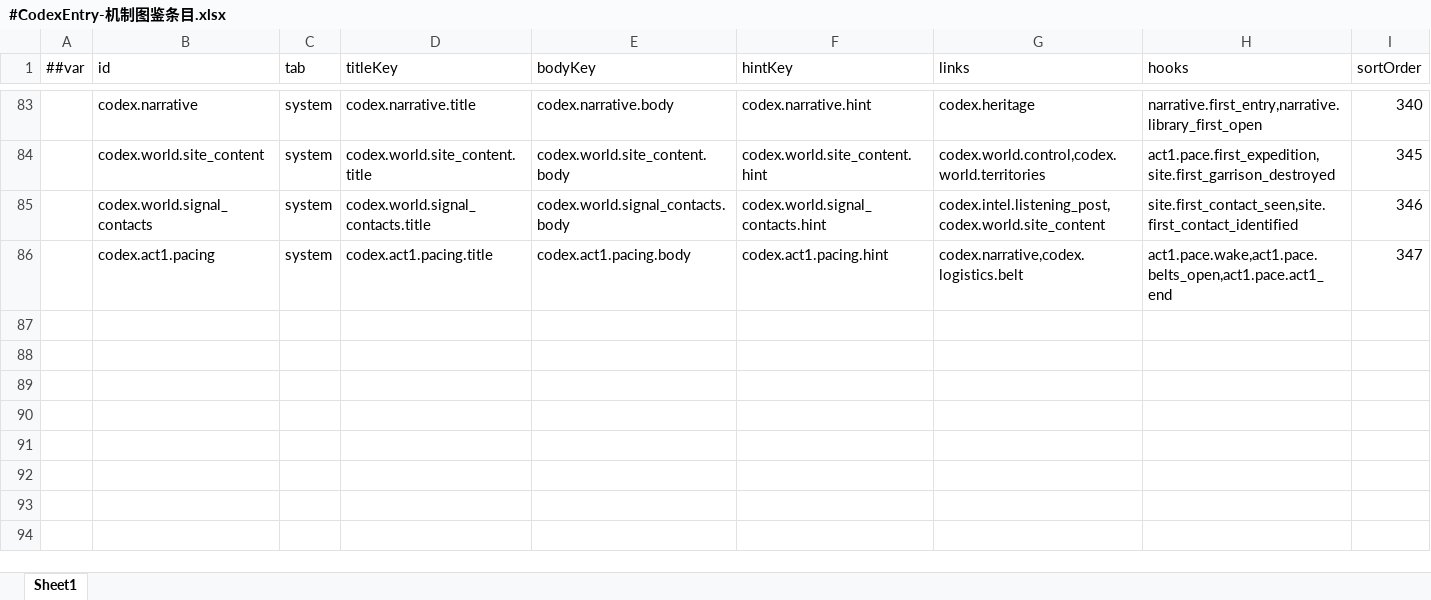
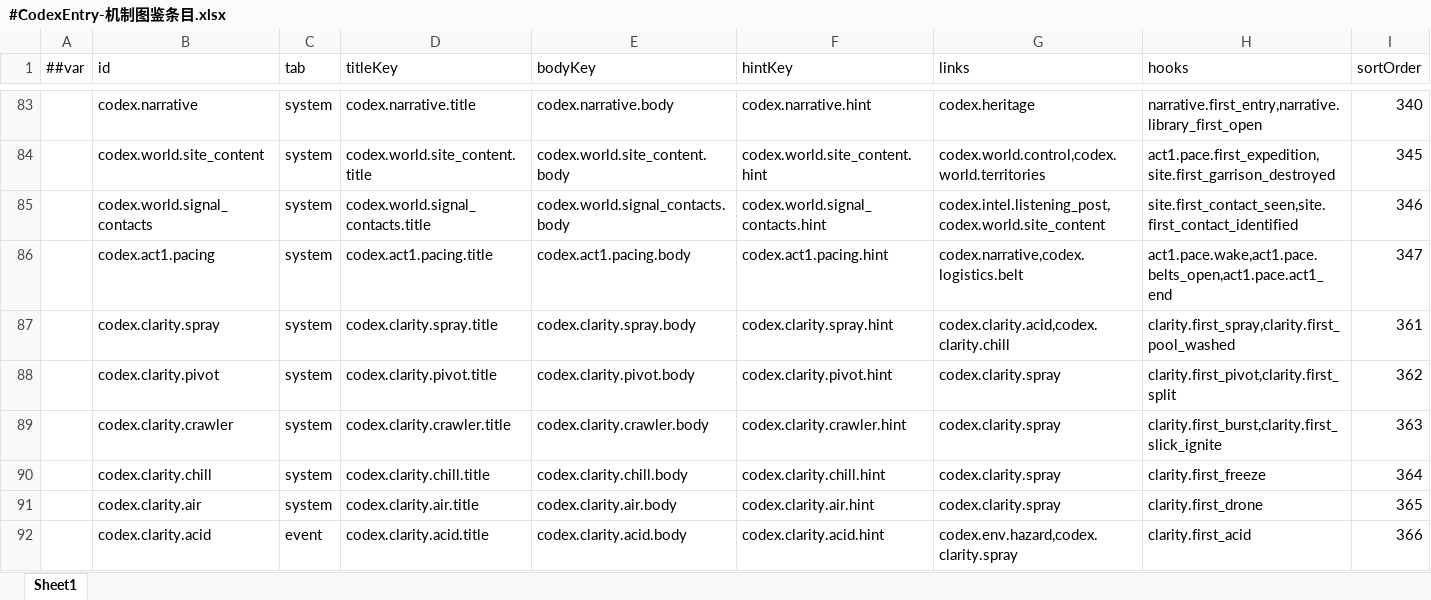
Before and after one commit to silencebin1993/TEngine, an Excel workbook: Configs/GameConfig/Datas/fg/#CodexEntry-机制图鉴条目.xlsx, sheet Sheet1, drawn as a sheet; only a part is shown, gaps mark what is left out; values as stored, in another font and other column widths than the file's, no borders; the diff names each change by its address in the sheet, - before the commit and + after, or states it on an @@ line.

```diff
--- a/Configs/GameConfig/Datas/fg/#CodexEntry-机制图鉴条目.xlsx (sheet Sheet1)
+++ b/Configs/GameConfig/Datas/fg/#CodexEntry-机制图鉴条目.xlsx (sheet Sheet1)
+row 87:  | codex.clarity.spray | system | codex.clarity.spray.title | codex.clarity.spray.body | codex.clarity.spray.hint | codex.clarity.acid,codex.clarity.chill | clarity.first_spray,clarity.first_pool_washed | 361
+row 88:  | codex.clarity.pivot | system | codex.clarity.pivot.title | codex.clarity.pivot.body | codex.clarity.pivot.hint | codex.clarity.spray | clarity.first_pivot,clarity.first_split | 362
+row 89:  | codex.clarity.crawler | system | codex.clarity.crawler.title | codex.clarity.crawler.body | codex.clarity.crawler.hint | codex.clarity.spray | clarity.first_burst,clarity.first_slick_ignite | 363
+row 90:  | codex.clarity.chill | system | codex.clarity.chill.title | codex.clarity.chill.body | codex.clarity.chill.hint | codex.clarity.spray | clarity.first_freeze | 364
+row 91:  | codex.clarity.air | system | codex.clarity.air.title | codex.clarity.air.body | codex.clarity.air.hint | codex.clarity.spray | clarity.first_drone | 365
+row 92:  | codex.clarity.acid | event | codex.clarity.acid.title | codex.clarity.acid.body | codex.clarity.acid.hint | codex.env.hazard,codex.clarity.spray | clarity.first_acid | 366
```
Also changed, not shown: Configs/GameConfig/Datas/fg/#HomeTuning-家园与格网调参.xlsx, Configs/GameConfig/Datas/fg/#LocText-本地化文本.xlsx, 35 other files.
